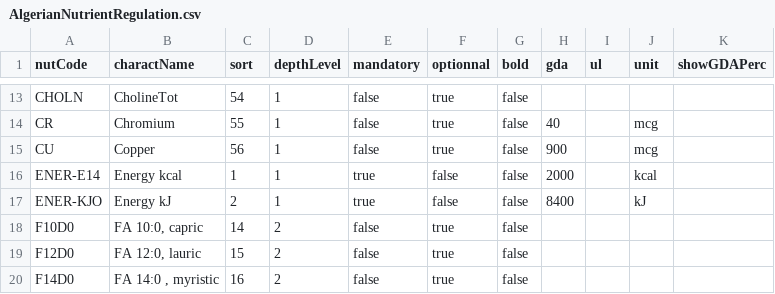
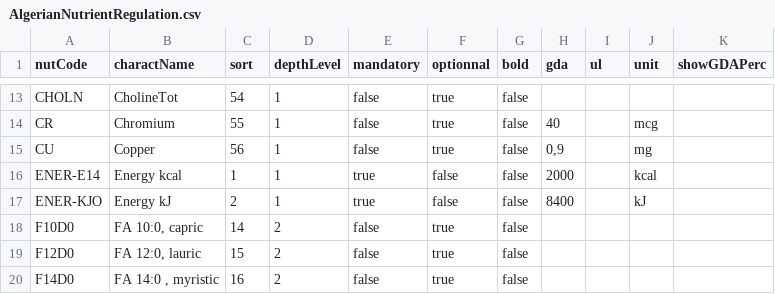
Before and after one commit to becpg/becpg-community, a CSV file: becpg-plm/becpg-plm-core/src/main/resources/beCPG/databases/nuts/AlgerianNutrientRegulation.csv, drawn as a sheet; only a part is shown, gaps mark what is left out.

Commit message:
#7153 #7154 - Add Algerian, Moroccan and GSO nutrient Rounding rules and regulations

```diff
--- a/becpg-plm/becpg-plm-core/src/main/resources/beCPG/databases/nuts/AlgerianNutrientRegulation.csv
+++ b/becpg-plm/becpg-plm-core/src/main/resources/beCPG/databases/nuts/AlgerianNutrientRegulation.csv
@@ -14,3 +14,3 @@ CHOLN;CholineTot;54;1;false;true;false;;;;
 CR;Chromium;55;1;false;true;false;40;;mcg;
-CU;Copper;56;1;false;true;false;900;;mcg;
+CU;Copper;56;1;false;true;false;0,9;;mg;
 ENER-E14;Energy kcal;1;1;true;false;false;2000;;kcal;
```
Also changed, not shown: becpg-plm/becpg-plm-core/src/main/resources/beCPG/databases/nuts/GSONutrientRegulation.csv, 2 other files.
